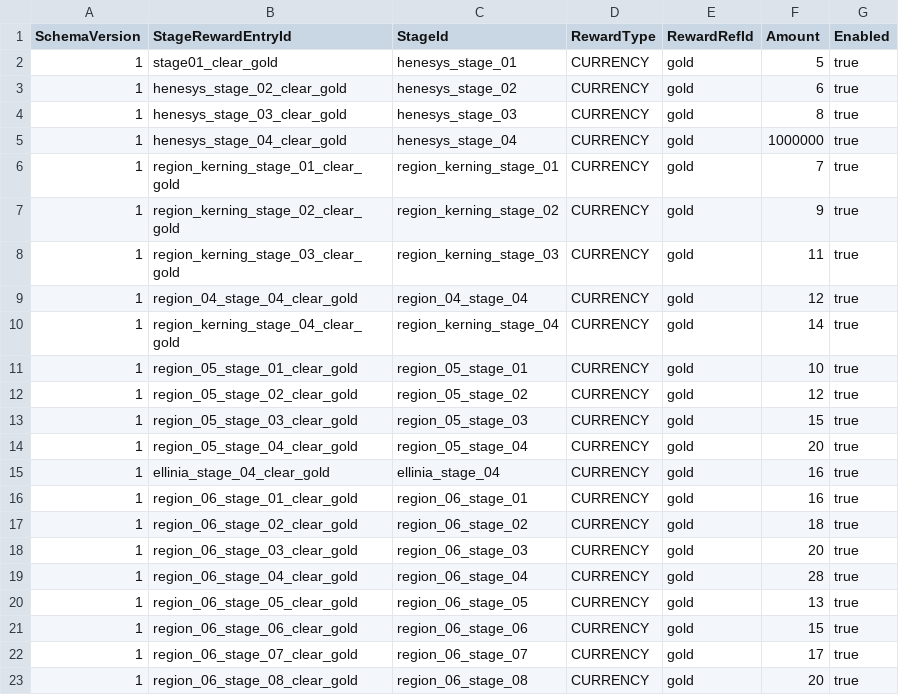
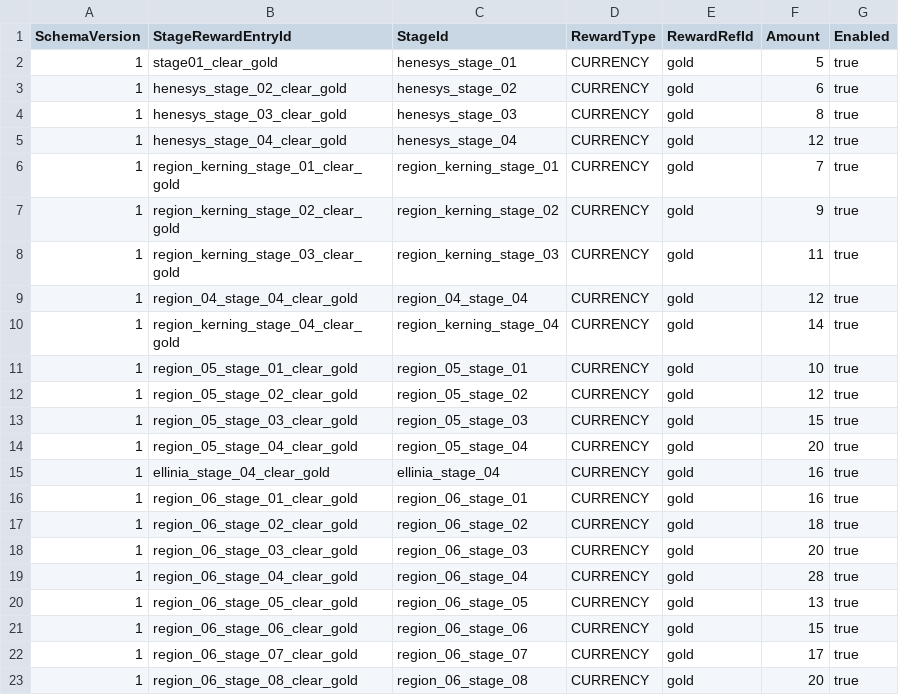
Before and after one commit to MagunMadown/MapleTactics, a CSV file: RootDesk/MyDesk/03_Data/StageRewardDefinitions.csv, drawn as a sheet.

```diff
--- a/RootDesk/MyDesk/03_Data/StageRewardDefinitions.csv
+++ b/RootDesk/MyDesk/03_Data/StageRewardDefinitions.csv
@@ -4,3 +4,3 @@
 1,henesys_stage_03_clear_gold,henesys_stage_03,CURRENCY,gold,8,true
-1,henesys_stage_04_clear_gold,henesys_stage_04,CURRENCY,gold,1000000,true
+1,henesys_stage_04_clear_gold,henesys_stage_04,CURRENCY,gold,12,true
 1,region_kerning_stage_01_clear_gold,region_kerning_stage_01,CURRENCY,gold,7,true
```
Also changed, not shown: RootDesk/MyDesk/03_Data/EnemyDefinitions.csv.
